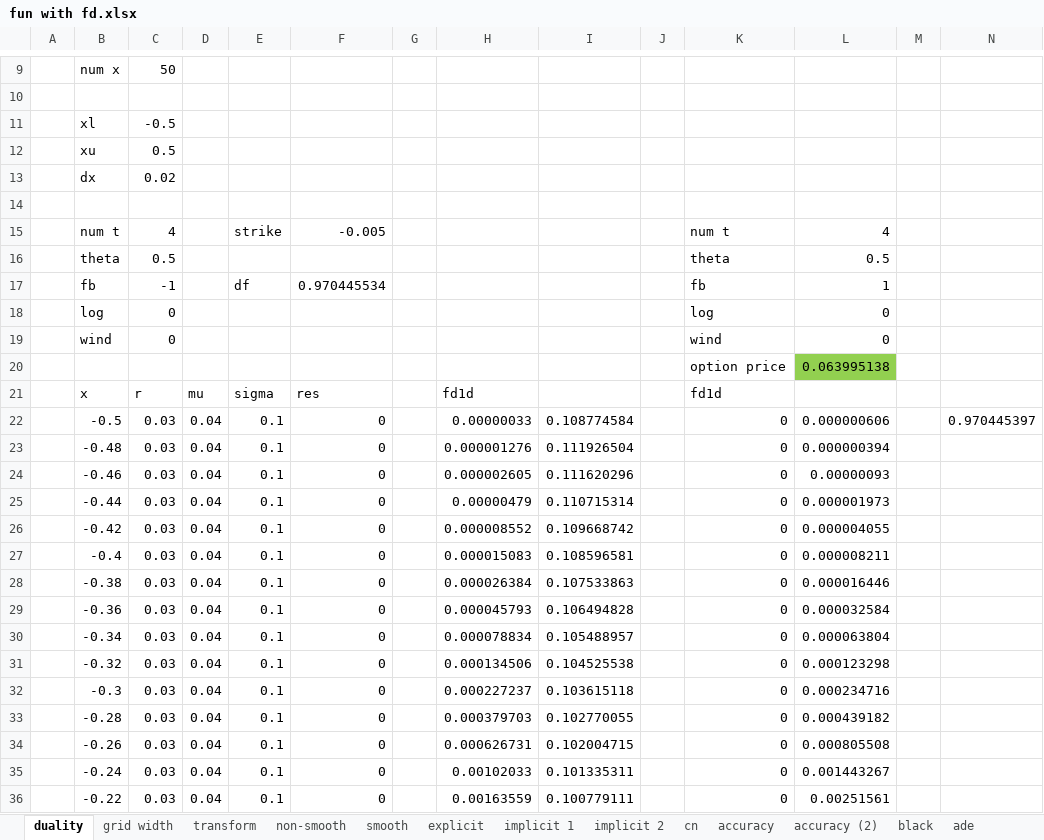
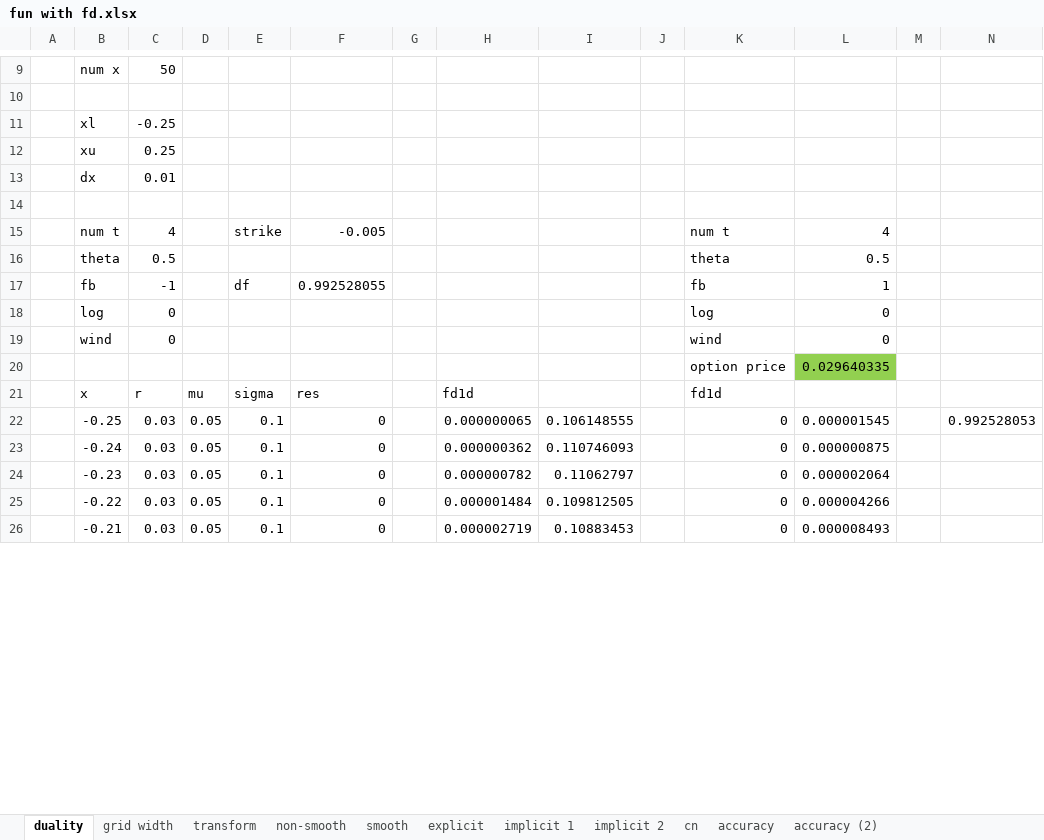
Before and after one commit to brnohu/CompFin, an Excel workbook: Week 4/fun with fd.xlsx, sheet duality, drawn as a sheet; only a part is shown, gaps mark what is left out; values as stored, in another font and other column widths than the file's, no borders; charts and pictures not drawn; removed rows and columns are numbered as before the commit, all else as after; the diff covers the shown part only; the diff names each change by its address in the sheet, - before the commit and + after, or states it on an @@ line.

```diff
--- a/Week 4/fun with fd.xlsx (sheet duality)
+++ b/Week 4/fun with fd.xlsx (sheet duality)
-sheet tab: black
-sheet tab: ade
-C11: -0.5
+C11: -0.25
-C12: 0.5
+C12: 0.25
-C13: 0.02
+C13: 0.01
-F17: 0.970445534
+F17: 0.992528055
-L20: 0.063995138
+L20: 0.029640335
-row 22:  | -0.5 | 0.03 | 0.04 | 0.1 | 0 |  | 0.00000033 | 0.108774584 |  | 0 | 0.000000606 |  | 0.970445397
-row 23:  | -0.48 | 0.03 | 0.04 | 0.1 | 0 |  | 0.000001276 | 0.111926504 |  | 0 | 0.000000394
-row 24:  | -0.46 | 0.03 | 0.04 | 0.1 | 0 |  | 0.000002605 | 0.111620296 |  | 0 | 0.00000093
-row 25:  | -0.44 | 0.03 | 0.04 | 0.1 | 0 |  | 0.00000479 | 0.110715314 |  | 0 | 0.000001973
-row 26:  | -0.42 | 0.03 | 0.04 | 0.1 | 0 |  | 0.000008552 | 0.109668742 |  | 0 | 0.000004055
-row 27:  | -0.4 | 0.03 | 0.04 | 0.1 | 0 |  | 0.000015083 | 0.108596581 |  | 0 | 0.000008211
-row 28:  | -0.38 | 0.03 | 0.04 | 0.1 | 0 |  | 0.000026384 | 0.107533863 |  | 0 | 0.000016446
-row 29:  | -0.36 | 0.03 | 0.04 | 0.1 | 0 |  | 0.000045793 | 0.106494828 |  | 0 | 0.000032584
-row 30:  | -0.34 | 0.03 | 0.04 | 0.1 | 0 |  | 0.000078834 | 0.105488957 |  | 0 | 0.000063804
-row 31:  | -0.32 | 0.03 | 0.04 | 0.1 | 0 |  | 0.000134506 | 0.104525538 |  | 0 | 0.000123298
-row 32:  | -0.3 | 0.03 | 0.04 | 0.1 | 0 |  | 0.000227237 | 0.103615118 |  | 0 | 0.000234716
-row 33:  | -0.28 | 0.03 | 0.04 | 0.1 | 0 |  | 0.000379703 | 0.102770055 |  | 0 | 0.000439182
-row 34:  | -0.26 | 0.03 | 0.04 | 0.1 | 0 |  | 0.000626731 | 0.102004715 |  | 0 | 0.000805508
+row 22:  | -0.25 | 0.03 | 0.05 | 0.1 | 0 |  | 0.000000065 | 0.106148555 |  | 0 | 0.000001545 |  | 0.992528053
-D23: 0.04
+D23: 0.05
-H23: 0.00102033
+H23: 0.000000362
-I23: 0.101335311
+I23: 0.110746093
-L23: 0.001443267
+L23: 0.000000875
+row 24:  | -0.23 | 0.03 | 0.05 | 0.1 | 0 |  | 0.000000782 | 0.11062797 |  | 0 | 0.000002064
-D25: 0.04
+D25: 0.05
-H25: 0.00163559
+H25: 0.000001484
-I25: 0.100779111
+I25: 0.109812505
-L25: 0.00251561
+L25: 0.000004266
+row 26:  | -0.21 | 0.03 | 0.05 | 0.1 | 0 |  | 0.000002719 | 0.10883453 |  | 0 | 0.000008493
```
Also changed, not shown: 24 added rows, 14 removed rows and 90 edited cells elsewhere in this sheet, sheet accuracy, sheet explicit, sheet implicit 2, sheet implicit 1, sheet grid width, formulas that keep their value, charts or pictures.
